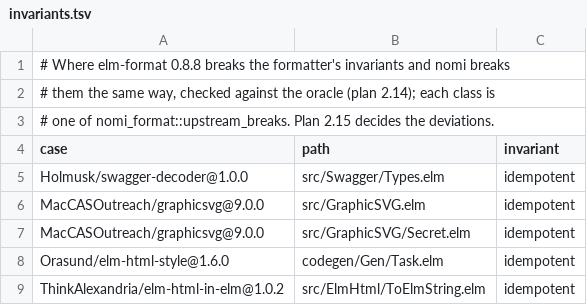
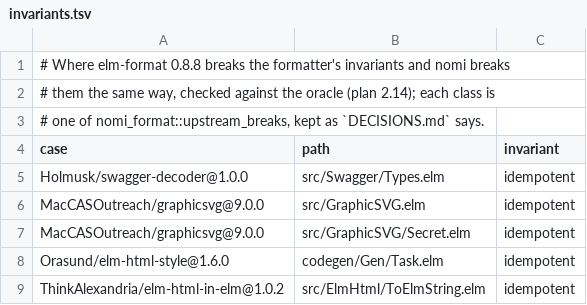
Before and after one commit to brielov/nomi, a TSV file: corpus/format/invariants.tsv, drawn as a sheet; only a part is shown.

Commit message:
format: reach corpus parity (plan 2.15)
The corpus formats 1915 of 1915 modules as elm-format 0.8.8 does, and
the fixtures 1028 of 1028. nomi deviates in four places where
upstream's output of code Elm accepts doesn't parse or reads
differently, each committed on its own with a fixture and a decision.
The remaining invariant breaks stay upstream's; DECISIONS.md records
why, and the invariants tables now point there.

AI-Session-Id: cdf2594c-0356-401f-ac48-0733fe3357b3
AI-Tool: claude-code
AI-Model: unknown

```diff
--- a/corpus/format/invariants.tsv
+++ b/corpus/format/invariants.tsv
@@ -2,3 +2,3 @@
 # them the same way, checked against the oracle (plan 2.14); each class is
-# one of nomi_format::upstream_breaks. Plan 2.15 decides the deviations.
+# one of nomi_format::upstream_breaks, kept as `DECISIONS.md` says.
 case	path	invariant
```
Also changed, not shown: 3 other files.
